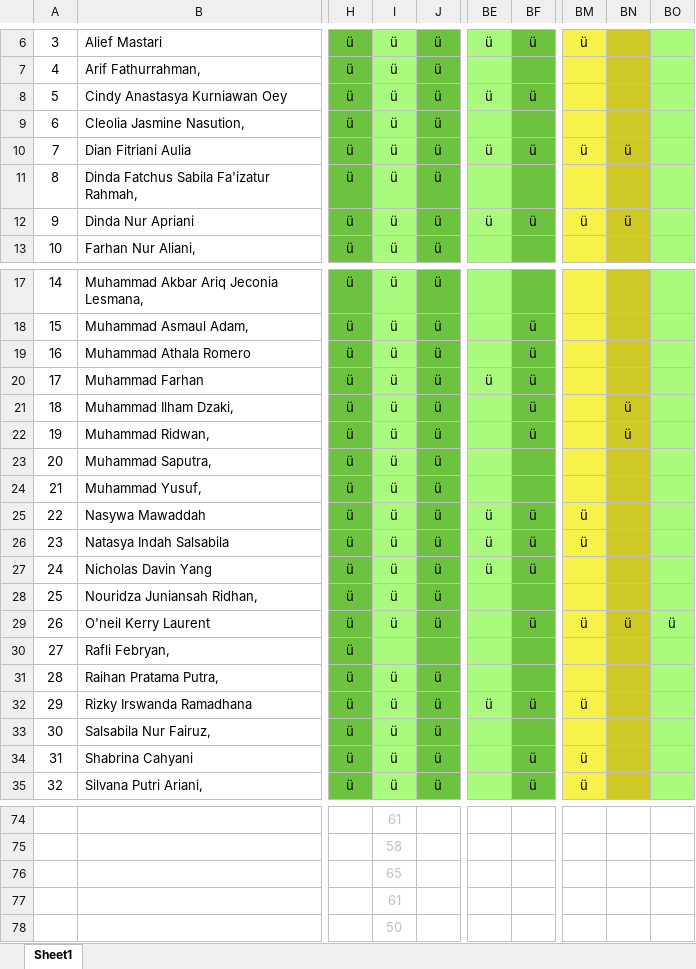
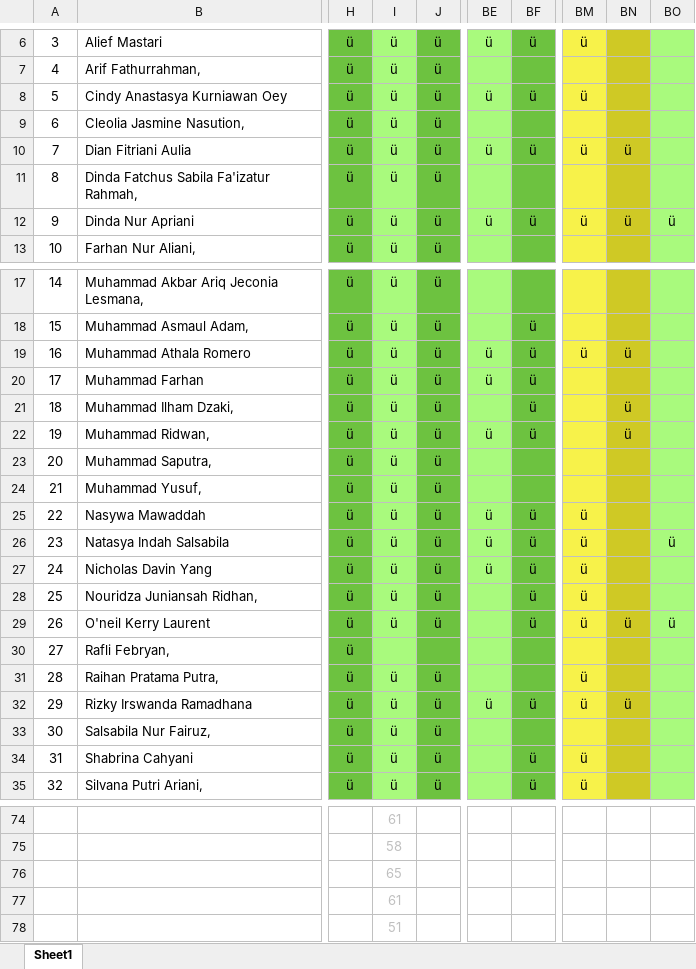
Before and after one commit to NotHydra/rpl-school-web-report, an Excel workbook: Excel/List Tugas Gabunggan.xlsx, sheet Sheet1, drawn as a sheet; only a part is shown, gaps mark what is left out; values as stored, in another font and other column widths than the file's, no borders; conditional formats not drawn; the diff covers the shown part only; the diff names each change by its address in the sheet, - before the commit and + after, or states it on an @@ line.

```diff
--- a/Excel/List Tugas Gabunggan.xlsx (sheet Sheet1)
+++ b/Excel/List Tugas Gabunggan.xlsx (sheet Sheet1)
-BM8: (empty)
+BM8: ü
-BO12: (empty)
+BO12: ü
-BE19: (empty)
+BE19: ü
-BM19: (empty)
+BM19: ü
-BN19: (empty)
+BN19: ü
-BE22: (empty)
+BE22: ü
-BO26: (empty)
+BO26: ü
-BM27:BM28: (empty)
+BM27:BM28: ü
-BF28: (empty)
+BF28: ü
-BM31: (empty)
+BM31: ü
-BN32: (empty)
+BN32: ü
-I78: 50
+I78: 51
```
Also changed, not shown: 13 edited cells elsewhere in this sheet, Excel/Bulanan/Excel/List Tugas Bulanan Ke-2 (30 Agustus 2021 - 3 Oktober 2021).xlsx, Excel/Bulanan/Excel/List Tugas Bulanan Ke-3 (4 Oktober 2021 - 8 November 2021).xlsx, 24 other files.
